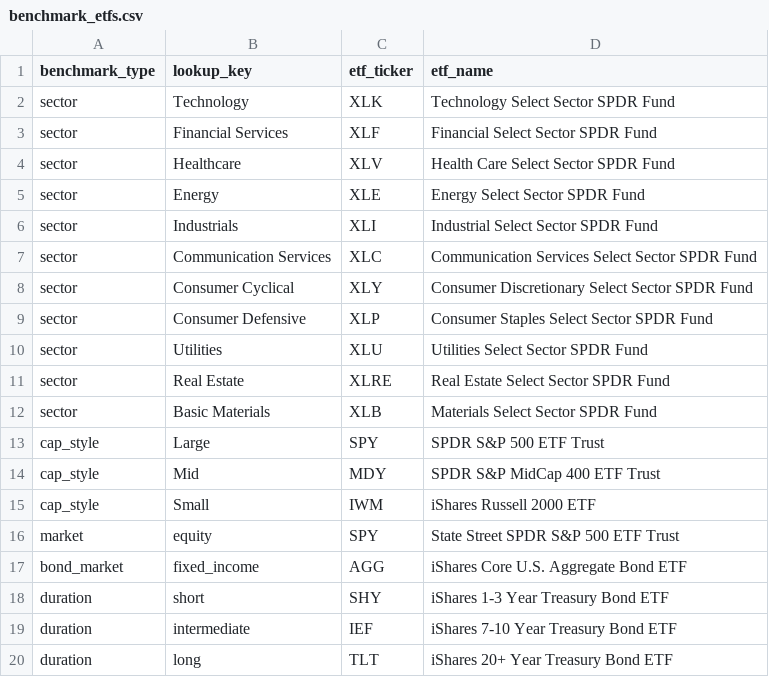
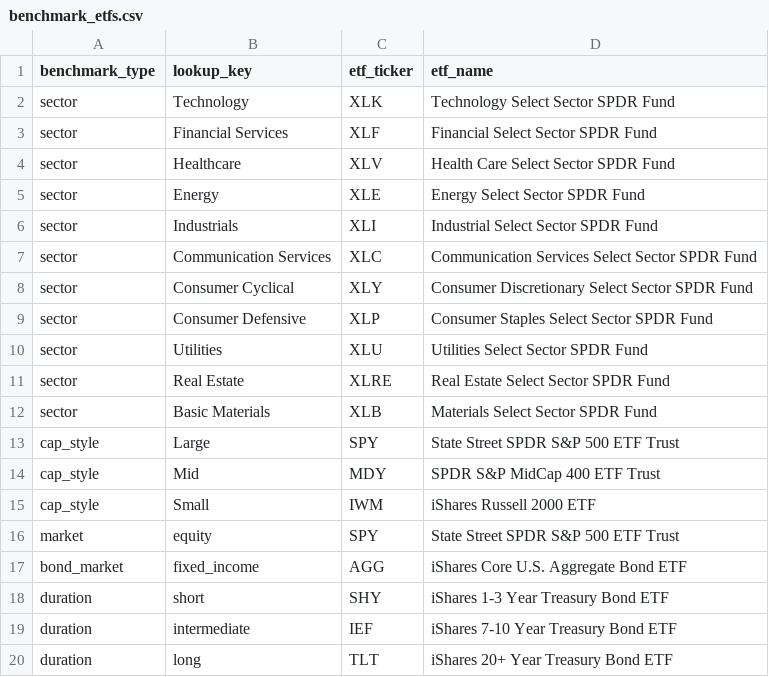
Before and after one commit to TimurAkhtemov/Anchor, a CSV file: transformation/seeds/benchmark_etfs.csv, drawn as a sheet.

Commit message:
test(dbt): source-valuation intentionality guardrail + comment refreshes
- New singular test assert_source_valuation_is_intentional: fails if any
  portfolio_composition row is source-valued (valuation_source='source')
  outside asset_class cash/alt -- a transiently unpriced normal instrument
  must fail loudly, not silently go stale. Verified green in both the demo
  world and against real data (the alt TDF is the intentional case).
- assert_holdings_benchmarked_on_expected_axes: refresh header to note
  commodity/alt intentionally expect 0 axes via the else-branch.
- benchmark_etfs seed: reconcile the SPY cap_style row's etf_name to the
  live-verified "State Street SPDR S&P 500 ETF Trust", matching the market
  row -- one fund, one name.
- sector_performance: refresh the stale header -- all 11 SPDR sectors are
  ingested now, not just the 5 backing the old static watchlist.
- app.py: render a style-matched "not benchmarked" fallback line for
  non-root holdings with zero benchmark axes (commodity, alt) instead of
  leaving blank space under the holding card.

```diff
--- a/transformation/seeds/benchmark_etfs.csv
+++ b/transformation/seeds/benchmark_etfs.csv
@@ -12,3 +12,3 @@ sector,Real Estate,XLRE,Real Estate Select Sector SPDR Fund
 sector,Basic Materials,XLB,Materials Select Sector SPDR Fund
-cap_style,Large,SPY,SPDR S&P 500 ETF Trust
+cap_style,Large,SPY,State Street SPDR S&P 500 ETF Trust
 cap_style,Mid,MDY,SPDR S&P MidCap 400 ETF Trust
```
Also changed, not shown: 4 other files.
